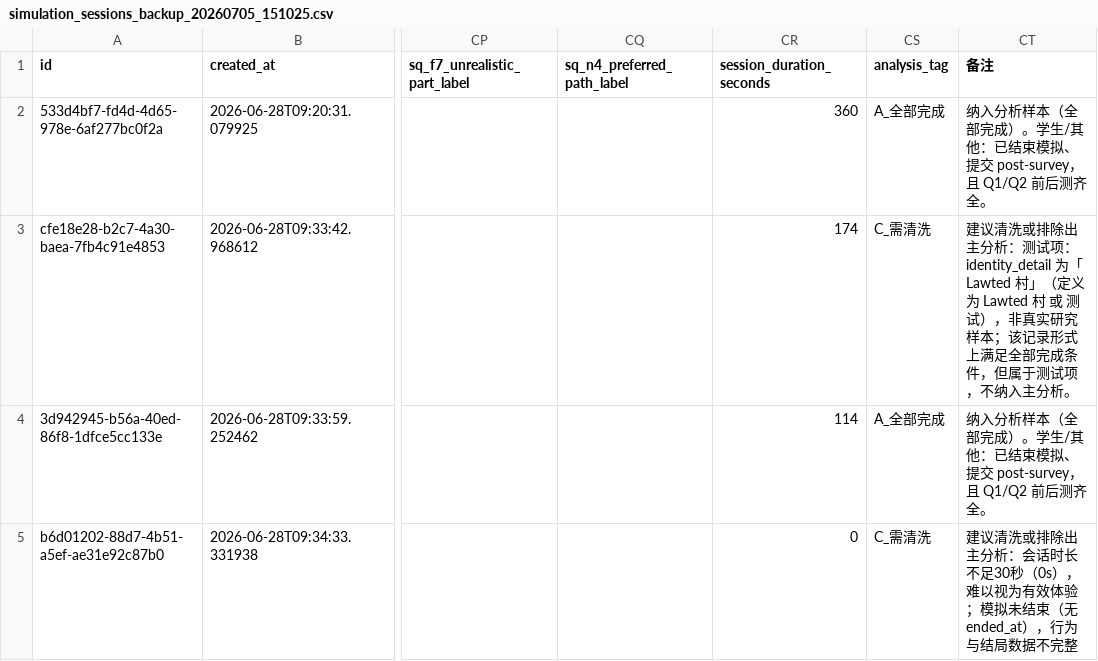
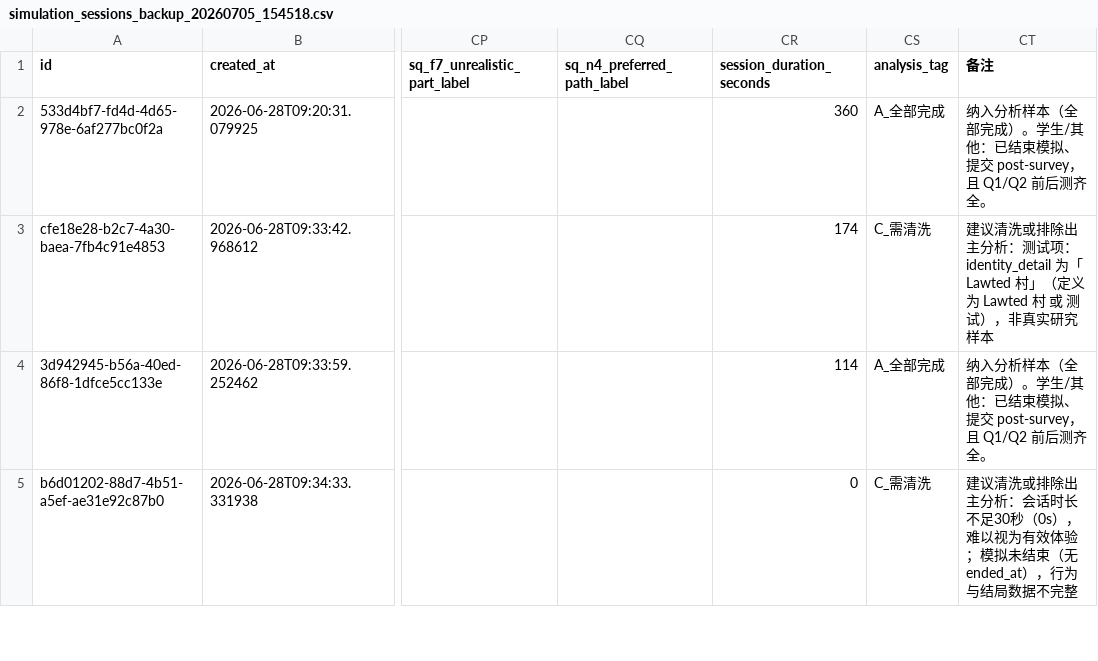
Before and after one commit to bcfd5yh6vk-arch/clean-heating-simulator, a CSV file: research/data/simulation_sessions_backup_20260705_154518.csv (was research/data/simulation_sessions_backup_20260705_151025.csv), drawn as a sheet; only a part is shown, gaps mark what is left out; the diff names each change by its address in the sheet, - before the commit and + after, or states it on an @@ line.

```diff
--- a/research/data/simulation_sessions_backup_20260705_151025.csv
+++ b/research/data/simulation_sessions_backup_20260705_154518.csv
-CT3 (备注): …研究样本；该记录形式上满足全部完成条件，但属于测试项，不纳入主分析。
+CT3 (备注): …研究样本
```
Also changed, not shown: research/data/simulation_sessions_backup_latest.csv, 1 other file.
